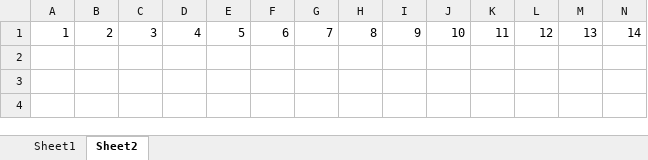
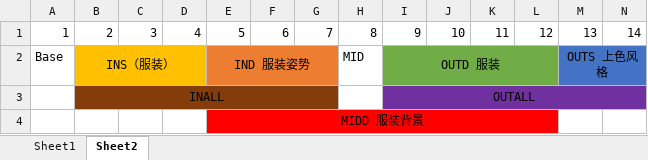
Before and after one commit to HeathWang/sd-configs2, an Excel workbook: dist/modelsConfig.xlsx, sheet Sheet2, drawn as a sheet; only a part is shown; values as stored, in another font and other column widths than the file's, no borders; rows hold the shown columns only; the diff names each change by its address in the sheet, - before the commit and + after, or states it on an @@ line.

```diff
--- a/dist/modelsConfig.xlsx (sheet Sheet2)
+++ b/dist/modelsConfig.xlsx (sheet Sheet2)
+row 2: Base | INS（服装） |  |  | IND 服装姿势 |  |  | MID | OUTD 服装 |  |  |  | OUTS 上色风格
+row 3:  | INALL |  |  |  |  |  |  | OUTALL
+row 4:  |  |  |  | MIDD 服装背景
```
Also changed, not shown: sheet Sheet1.
